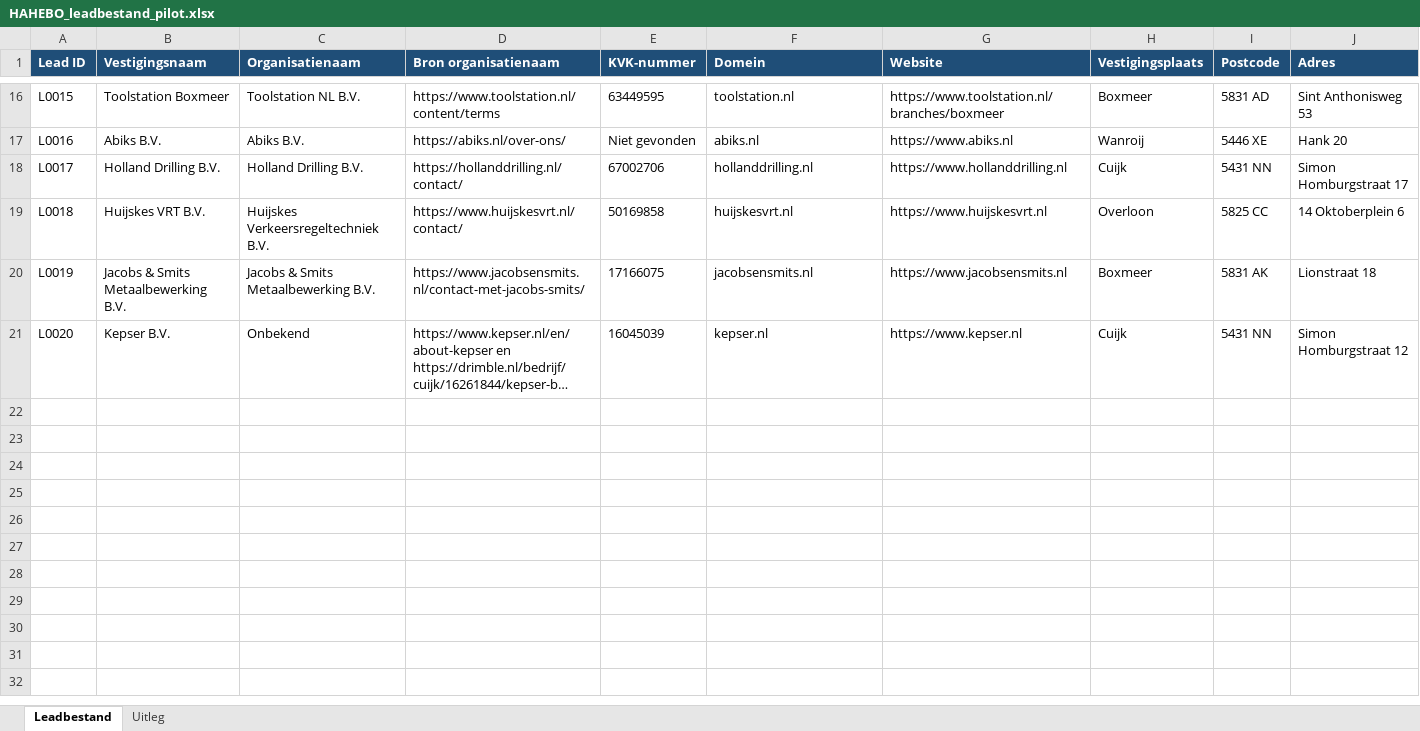
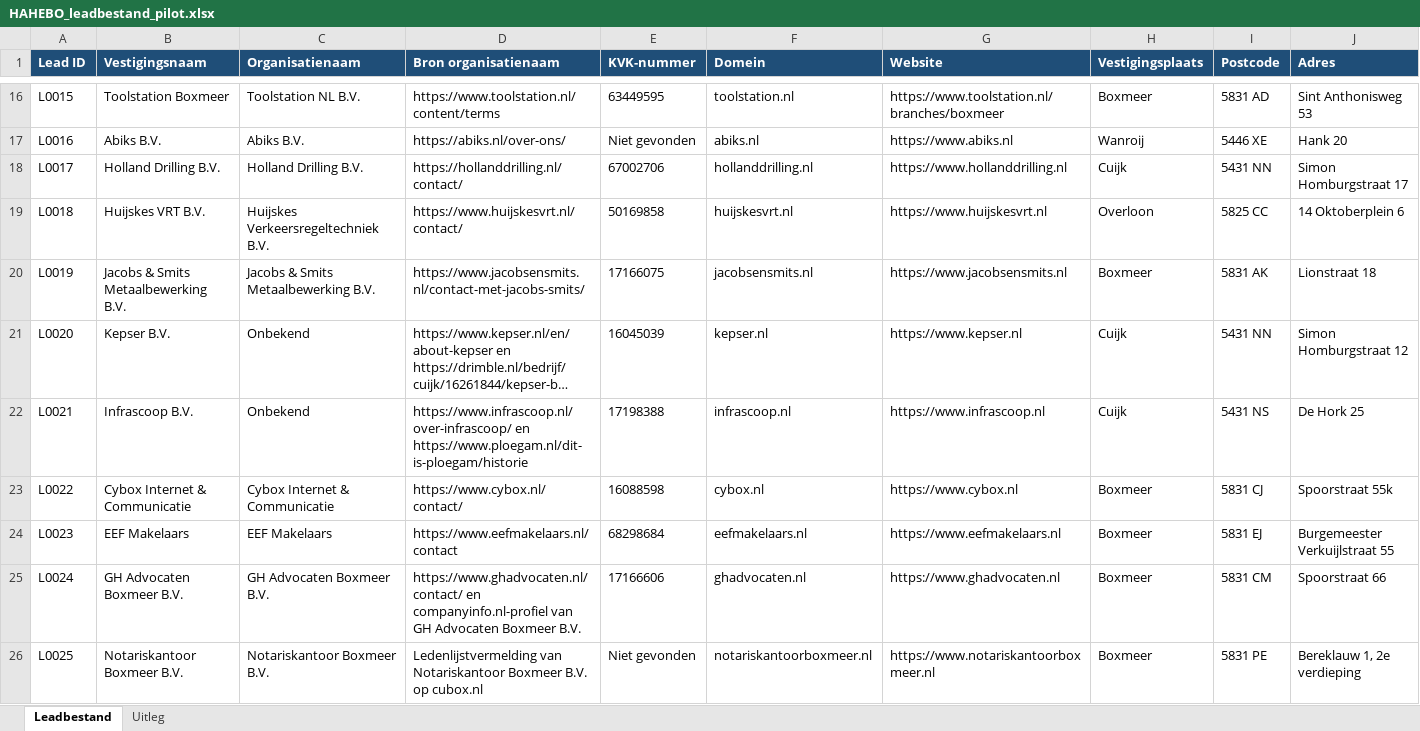
Before and after one commit to blackassasinrl-ctrl/hahebo-leadtool, an Excel workbook: data/HAHEBO_leadbestand_pilot.xlsx, sheet Leadbestand, drawn as a sheet; only a part is shown, gaps mark what is left out; long unchanged cells end in …; values as stored, in another font and other column widths than the file's, no borders; rows hold the shown columns only; the diff names each change by its address in the sheet, - before the commit and + after, or states it on an @@ line.

```diff
--- a/data/HAHEBO_leadbestand_pilot.xlsx (sheet Leadbestand)
+++ b/data/HAHEBO_leadbestand_pilot.xlsx (sheet Leadbestand)
+row 22: L0021 | Infrascoop B.V. | Onbekend | https://www.infrascoop.nl/over-infrascoop/ en https://www.ploegam.nl/dit-is-ploegam/historie | 17198388 | infrascoop.nl | https://www.infrascoop.nl | Cuijk | 5431 NS | De Hork 25
+row 23: L0022 | Cybox Internet & Communicatie | Cybox Internet & Communicatie | https://www.cybox.nl/contact/ | 16088598 | cybox.nl | https://www.cybox.nl | Boxmeer | 5831 CJ | Spoorstraat 55k
+row 24: L0023 | EEF Makelaars | EEF Makelaars | https://www.eefmakelaars.nl/contact | 68298684 | eefmakelaars.nl | https://www.eefmakelaars.nl | Boxmeer | 5831 EJ | Burgemeester Verkuijlstraat 55
+row 25: L0024 | GH Advocaten Boxmeer B.V. | GH Advocaten Boxmeer B.V. | https://www.ghadvocaten.nl/contact/ en companyinfo.nl-profiel van GH Advocaten Boxmeer B.V. | 17166606 | ghadvocaten.nl | https://www.ghadvocaten.nl | Boxmeer | 5831 CM | Spoorstraat 66
+row 26: L0025 | Notariskantoor Boxmeer B.V. | Notariskantoor Boxmeer B.V. | Ledenlijstvermelding van Notariskantoor Boxmeer B.V. op cubox.nl | Niet gevonden | notariskantoorboxmeer.nl | https://www.notariskantoorboxmeer.nl | Boxmeer | 5831 PE | Bereklauw 1, 2e verdieping
```
Also changed, not shown: 1 other file.
